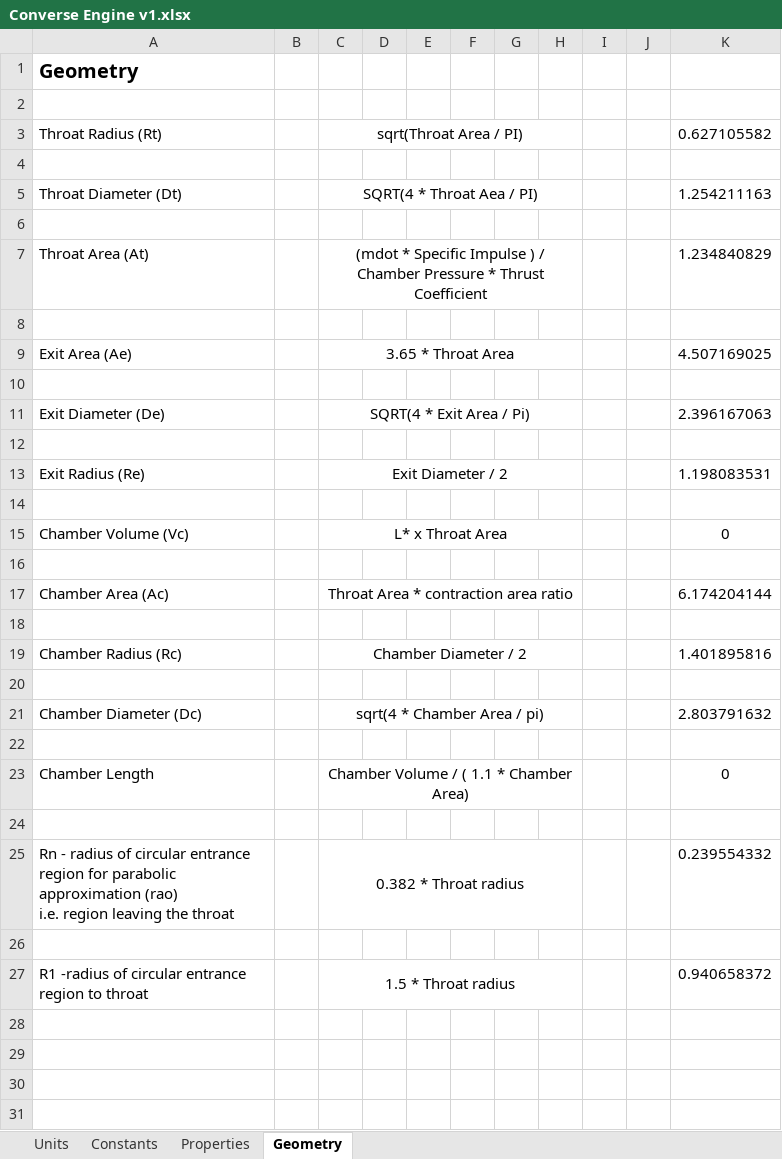
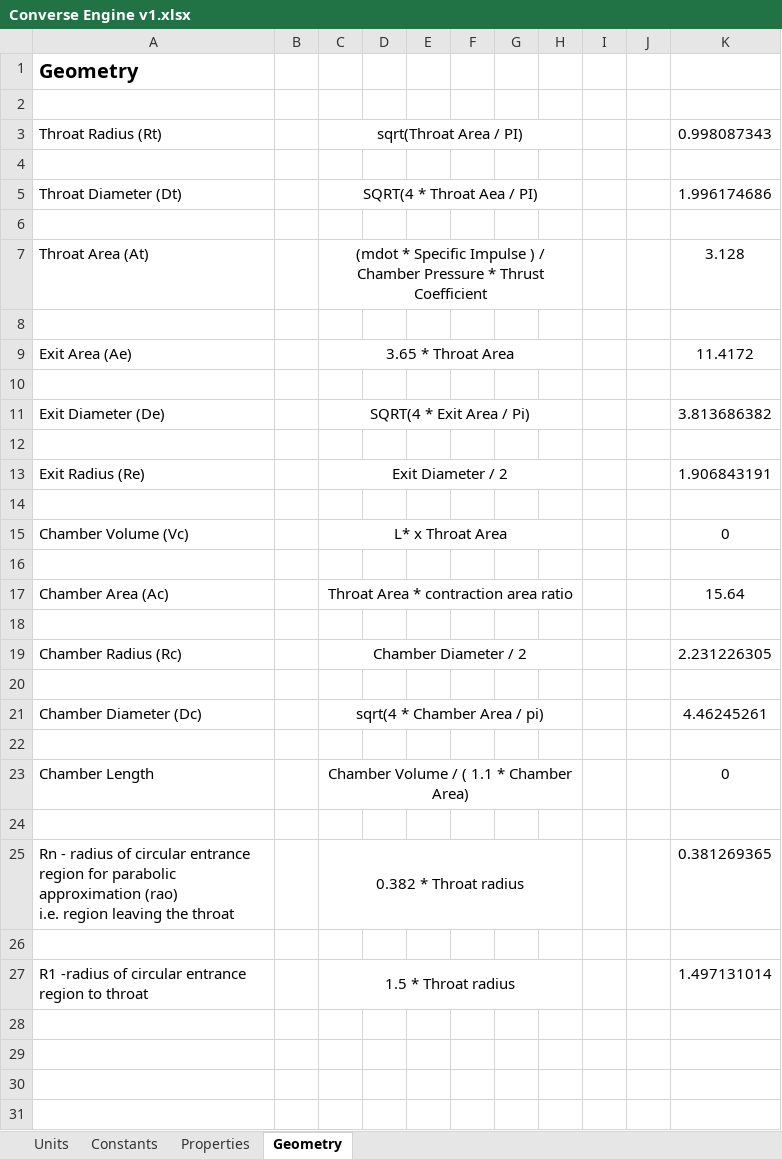
Before and after one commit to nyameaama/Converse-Engine, an Excel workbook: Nozzle-CC/Converse Engine v1.xlsx, sheet Geometry, drawn as a sheet; only a part is shown; values as stored, in another font and other column widths than the file's, no borders; the diff covers the shown part only; the diff names each change by its address in the sheet, - before the commit and + after, or states it on an @@ line.

```diff
--- a/Nozzle-CC/Converse Engine v1.xlsx (sheet Geometry)
+++ b/Nozzle-CC/Converse Engine v1.xlsx (sheet Geometry)
-K3: 0.627105582
+K3: 0.998087343
-K5: 1.254211163
+K5: 1.996174686
-K7: 1.234840829
+K7: 3.128
-K9: 4.507169025
+K9: 11.4172
-K11: 2.396167063
+K11: 3.813686382
-K13: 1.198083531
+K13: 1.906843191
-K17: 6.174204144
+K17: 15.64
-K19: 1.401895816
+K19: 2.231226305
-K21: 2.803791632
+K21: 4.46245261
-K25: 0.239554332
+K25: 0.381269365
-K27: 0.940658372
+K27: 1.497131014
```
Also changed, not shown: 3 edited cells elsewhere in this sheet, sheet Properties, sheet Constants, Nozzle-CC/injector/injector assembly.xlsx, 1 other file.
